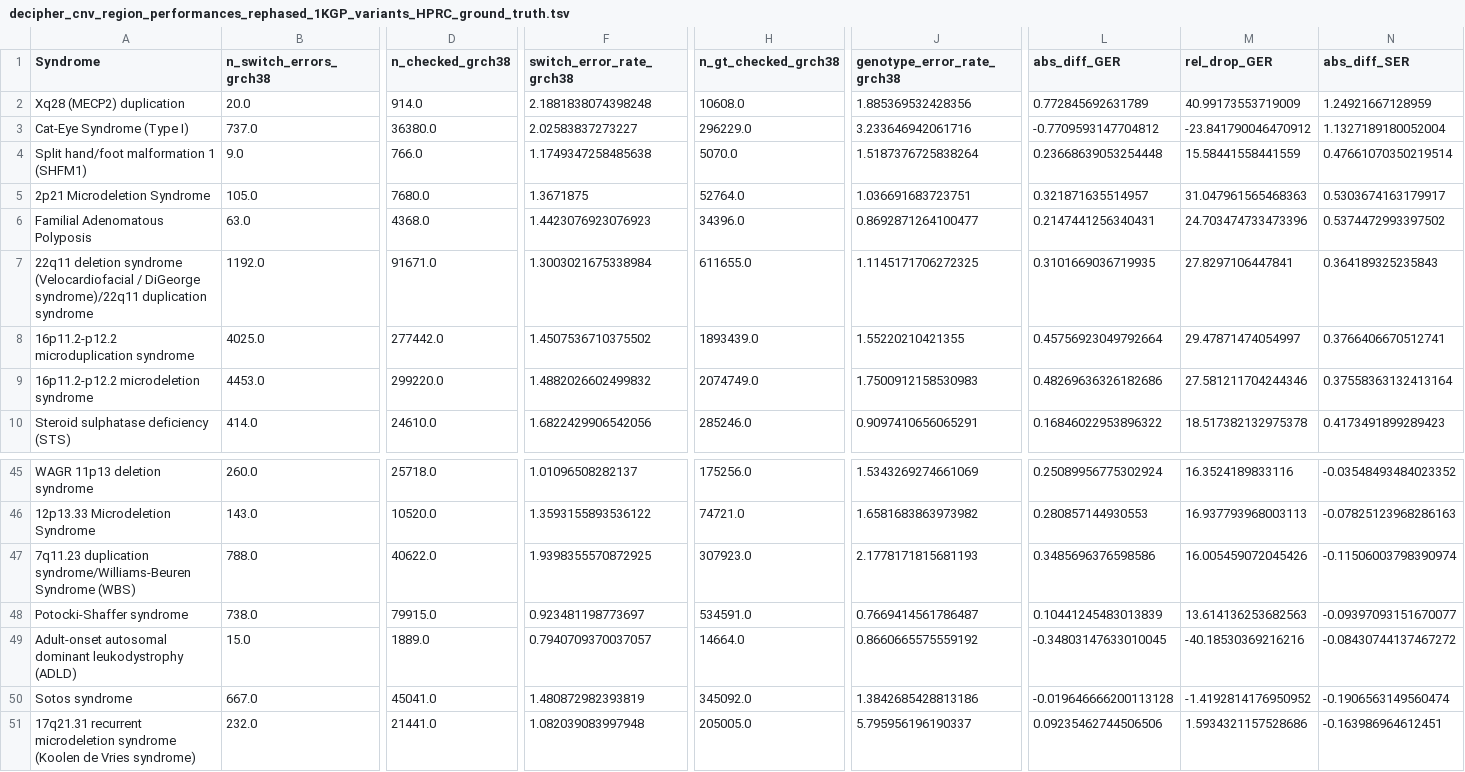
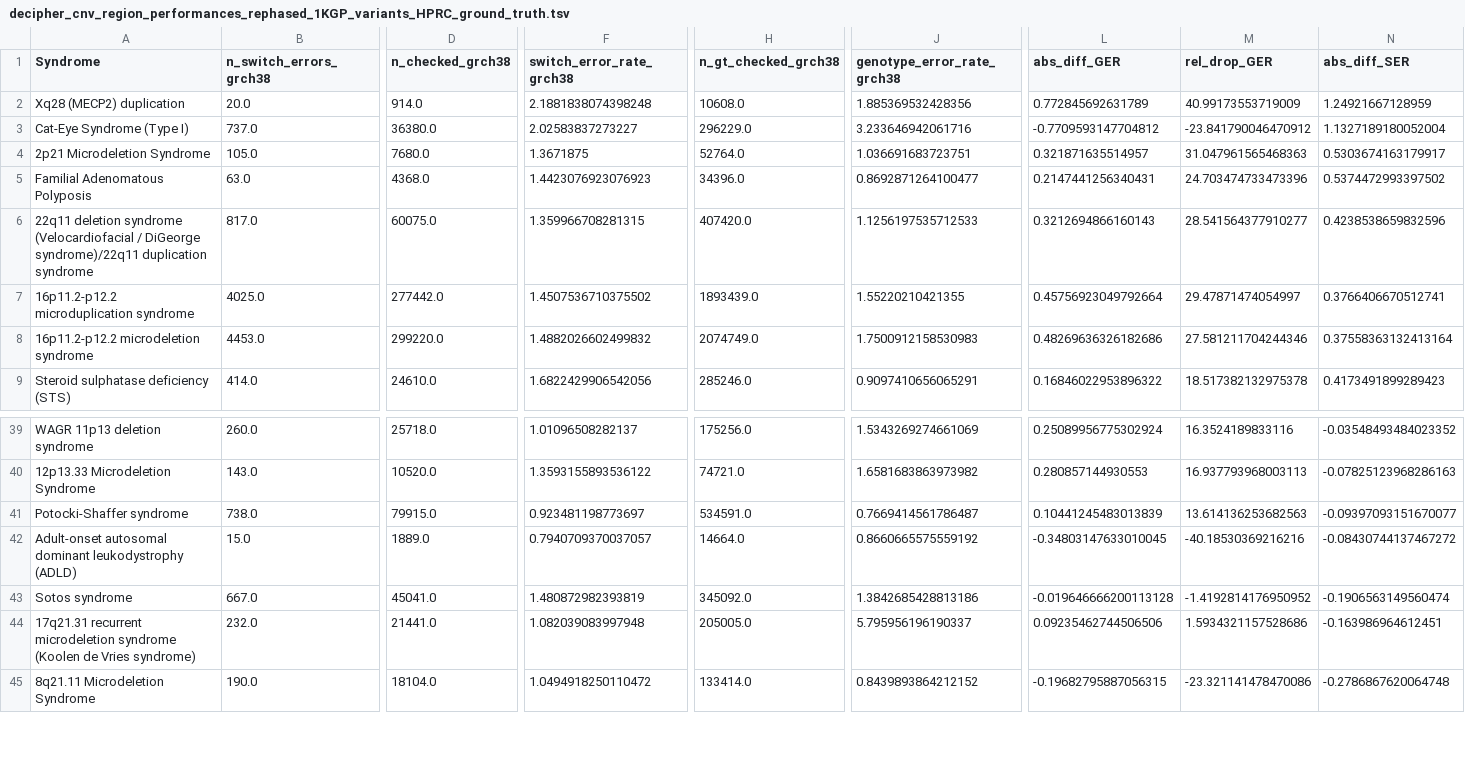
Before and after one commit to JosephLalli/phasing_T2T, a TSV file: tables/decipher_cnv_region_performances_rephased_1KGP_variants_HPRC_ground_truth.tsv, drawn as a sheet; only a part is shown, gaps mark what is left out; the shorter side is filled out with more unchanged rows; removed rows and columns are numbered as before the commit, all else as after; rows hold the shown columns only; the diff covers the shown part only; the diff names each change by its address in the sheet, - before the commit and + after, or states it on an @@ line.

```diff
--- a/tables/decipher_cnv_region_performances_rephased_1KGP_variants_HPRC_ground_truth.tsv
+++ b/tables/decipher_cnv_region_performances_rephased_1KGP_variants_HPRC_ground_truth.tsv
-row 4: Split hand/foot malformation 1 (SHFM1) | 9.0 | 766.0 | 1.1749347258485638 | 5070.0 | 1.5187376725838264 | 0.23668639053254448 | 15.58441558441559 | 0.47661070350219514
-B6 (n_switch_errors_grch38): 1192.0
+B6 (n_switch_errors_grch38): 817.0
-D6 (n_checked_grch38): 91671.0
+D6 (n_checked_grch38): 60075.0
-F6 (switch_error_rate_grch38): 1.3003021675338984
+F6 (switch_error_rate_grch38): 1.359966708281315
-H6 (n_gt_checked_grch38): 611655.0
+H6 (n_gt_checked_grch38): 407420.0
-J6 (genotype_error_rate_grch38): 1.1145171706272325
+J6 (genotype_error_rate_grch38): 1.1256197535712533
-L6 (abs_diff_GER): 0.3101669036719935
+L6 (abs_diff_GER): 0.3212694866160143
-M6 (rel_drop_GER): 27.8297106447841
+M6 (rel_drop_GER): 28.541564377910277
-N6 (abs_diff_SER): 0.364189325235843
+N6 (abs_diff_SER): 0.4238538659832596
-row 47: 7q11.23 duplication syndrome/Williams-Beuren Syndrome (WBS) | 788.0 | 40622.0 | 1.9398355570872925 | 307923.0 | 2.1778171815681193 | 0.3485696376598586 | 16.005459072045426 | -0.11506003798390974
```
Also changed, not shown: 7 added rows, 5 removed rows and 1 edited cell elsewhere in this file, tables/decipher_cnv_region_performances_rephased_1KGP_variants_HPRC_ground_truth_plusminus_1mb.tsv, tables/paper_inline_statistics_reference.tsv, 30 other files.
